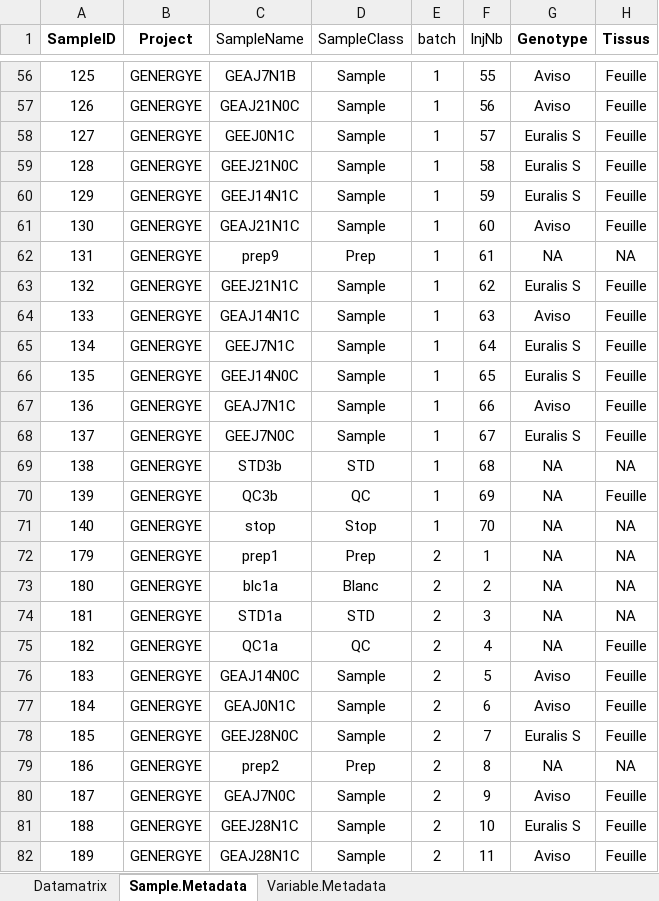
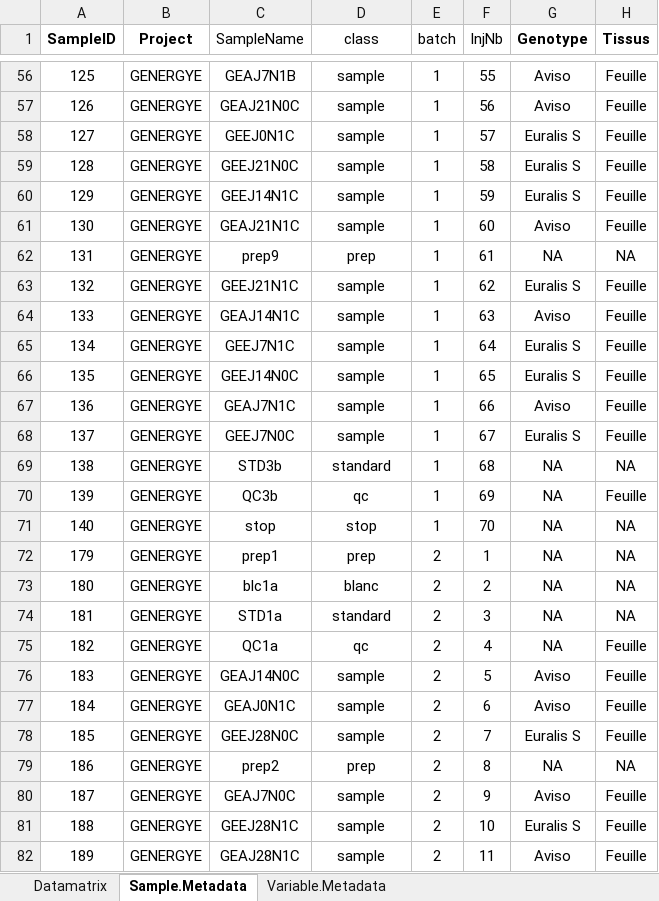
Before and after one commit to Mystilivia/Targeted_tool, an Excel workbook: Glucids_App/data/Shiny_test.xlsx, sheet Sample.Metadata, drawn as a sheet; only a part is shown, gaps mark what is left out; values as stored, in another font and other column widths than the file's, no borders; table styles not drawn; the diff covers the shown part only; the diff names each change by its address in the sheet, - before the commit and + after, or states it on an @@ line.

```diff
--- a/Glucids_App/data/Shiny_test.xlsx (sheet Sample.Metadata)
+++ b/Glucids_App/data/Shiny_test.xlsx (sheet Sample.Metadata)
-D1: SampleClass
+D1: class
-D56:D61 (class): Sample
+D56:D61 (class): sample
-D62 (class): Prep
+D62 (class): prep
-D63:D68 (class): Sample
+D63:D68 (class): sample
-D69 (class): STD
+D69 (class): standard
-D70 (class): QC
+D70 (class): qc
-D71 (class): Stop
+D71 (class): stop
-D72 (class): Prep
+D72 (class): prep
-D73 (class): Blanc
+D73 (class): blanc
-D74 (class): STD
+D74 (class): standard
-D75 (class): QC
+D75 (class): qc
-D76:D78 (class): Sample
+D76:D78 (class): sample
-D79 (class): Prep
+D79 (class): prep
-D80:D82 (class): Sample
+D80:D82 (class): sample
```
Also changed, not shown: 81 edited cells elsewhere in this sheet, sheet Variable.Metadata, 5 other files.
